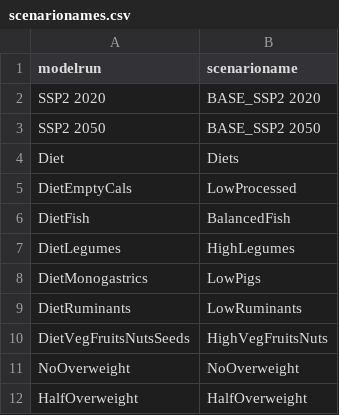
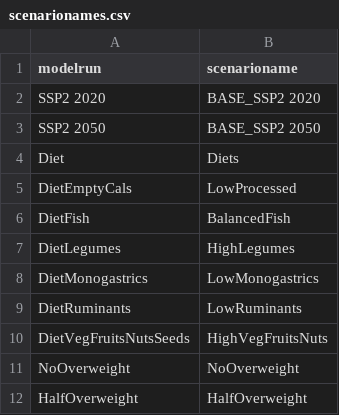
Before and after one commit to pik-piam/m4fsdp, a CSV file: inst/extdata/scenarionames.csv, drawn as a sheet; only a part is shown.

```diff
--- a/inst/extdata/scenarionames.csv
+++ b/inst/extdata/scenarionames.csv
@@ -7,3 +7,3 @@ DietFish;BalancedFish
 DietLegumes;HighLegumes
-DietMonogastrics;LowPigs
+DietMonogastrics;LowMonogastrics
 DietRuminants;LowRuminants
```
Also changed, not shown: 7 other files.
